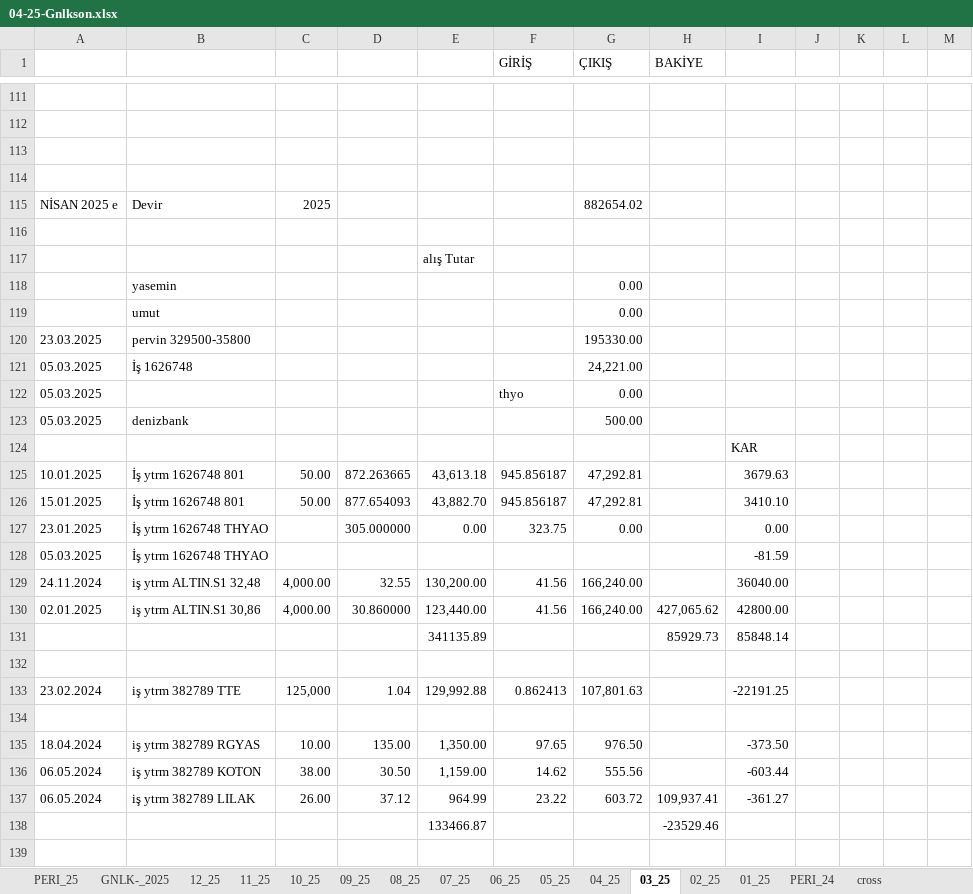
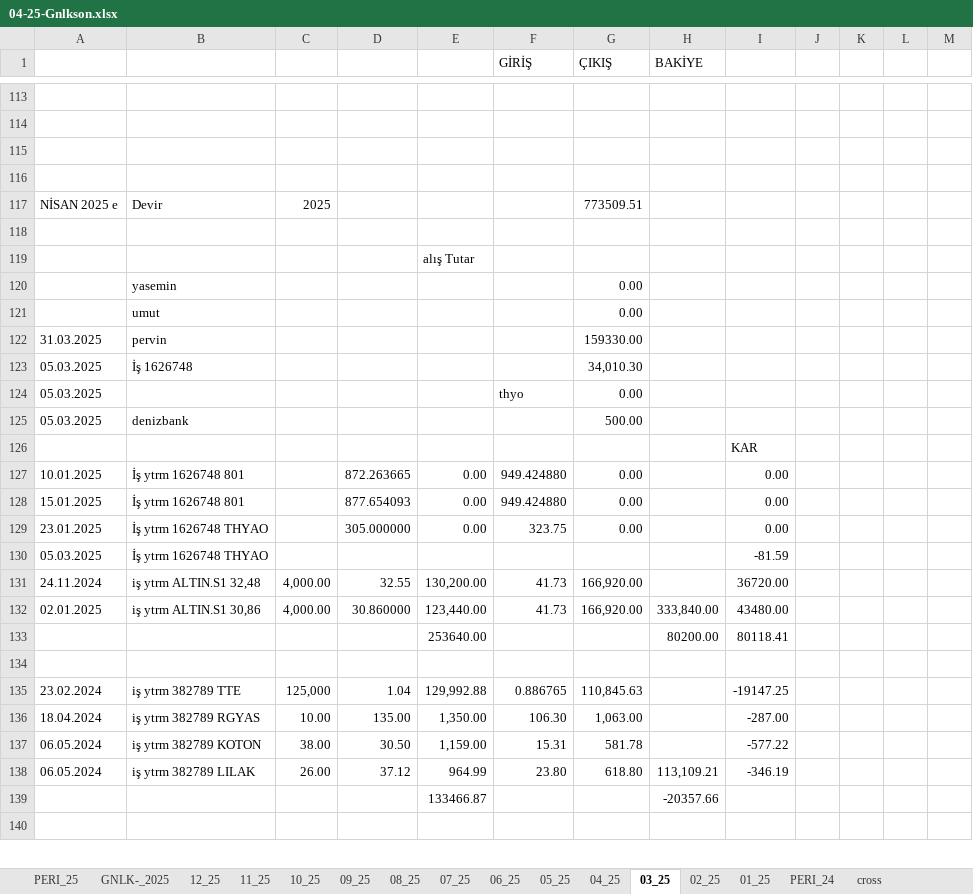
Before and after one commit to roboturx/tdy, an Excel workbook: 04-25-Gnlkson.xlsx, sheet 03_25, drawn as a sheet; only a part is shown, gaps mark what is left out; values as stored, in another font and other column widths than the file's, no cell formats; conditional formats not drawn; removed rows and columns are numbered as before the commit, all else as after; the diff covers the shown part only; the diff names each change by its address in the sheet, - before the commit and + after, or states it on an @@ line.

```diff
--- a/04-25-Gnlkson.xlsx (sheet 03_25)
+++ b/04-25-Gnlkson.xlsx (sheet 03_25)
-G117 (ÇIKIŞ): 882654.02
+G117 (ÇIKIŞ): 773509.51
-row 120: 23.03.2025 | pervin 329500-35800 |  |  |  |  | 195330.00
+row 122: 31.03.2025 | pervin |  |  |  |  | 159330.00
-G123 (ÇIKIŞ): 24,221.00
+G123 (ÇIKIŞ): 34,010.30
-C127:C128: 50.00
+C127:C128: (empty)
-E127: 43,613.18
+E127: 0.00
-F127:F128 (GİRİŞ): 945.856187
+F127:F128 (GİRİŞ): 949.424880
-G127:G128 (ÇIKIŞ): 47,292.81
+G127:G128 (ÇIKIŞ): 0.00
-I127: 3679.63
+I127: 0.00
-E128: 43,882.70
+E128: 0.00
-I128: 3410.10
+I128: 0.00
-F131:F132 (GİRİŞ): 41.56
+F131:F132 (GİRİŞ): 41.73
-G131:G132 (ÇIKIŞ): 166,240.00
+G131:G132 (ÇIKIŞ): 166,920.00
-I131: 36040.00
+I131: 36720.00
-H132 (BAKİYE): 427,065.62
+H132 (BAKİYE): 333,840.00
-I132: 42800.00
+I132: 43480.00
-row 131:  |  |  |  | 341135.89 |  |  | 85929.73 | 85848.14
+row 133:  |  |  |  | 253640.00 |  |  | 80200.00 | 80118.41
-F135 (GİRİŞ): 0.862413
+F135 (GİRİŞ): 0.886765
-G135 (ÇIKIŞ): 107,801.63
+G135 (ÇIKIŞ): 110,845.63
-I135: -22191.25
+I135: -19147.25
+row 136: 18.04.2024 | iş ytrm 382789 RGYAS | 10.00 | 135.00 | 1,350.00 | 106.30 | 1,063.00 |  | -287.00
+row 137: 06.05.2024 | iş ytrm 382789 KOTON | 38.00 | 30.50 | 1,159.00 | 15.31 | 581.78 |  | -577.22
+row 138: 06.05.2024 | iş ytrm 382789 LILAK | 26.00 | 37.12 | 964.99 | 23.80 | 618.80 | 113,109.21 | -346.19
+row 139:  |  |  |  | 133466.87 |  |  | -20357.66
-row 135: 18.04.2024 | iş ytrm 382789 RGYAS | 10.00 | 135.00 | 1,350.00 | 97.65 | 976.50 |  | -373.50
-row 136: 06.05.2024 | iş ytrm 382789 KOTON | 38.00 | 30.50 | 1,159.00 | 14.62 | 555.56 |  | -603.44
-row 137: 06.05.2024 | iş ytrm 382789 LILAK | 26.00 | 37.12 | 964.99 | 23.22 | 603.72 | 109,937.41 | -361.27
-row 138:  |  |  |  | 133466.87 |  |  | -23529.46
-row 139: (empty)
```
Also changed, not shown: 17 added rows, 17 removed rows and 55 edited cells elsewhere in this sheet, sheet 04_25, sheet 05_25, sheet 07_25, sheet 06_25, sheet 08_25, sheet 09_25, 9 more sheets, cell formats, formulas that keep their value, 02-25-sny.xlsx, 2025 cepesas/2025-sny-CEDAS.xlsx, 3 other files.
